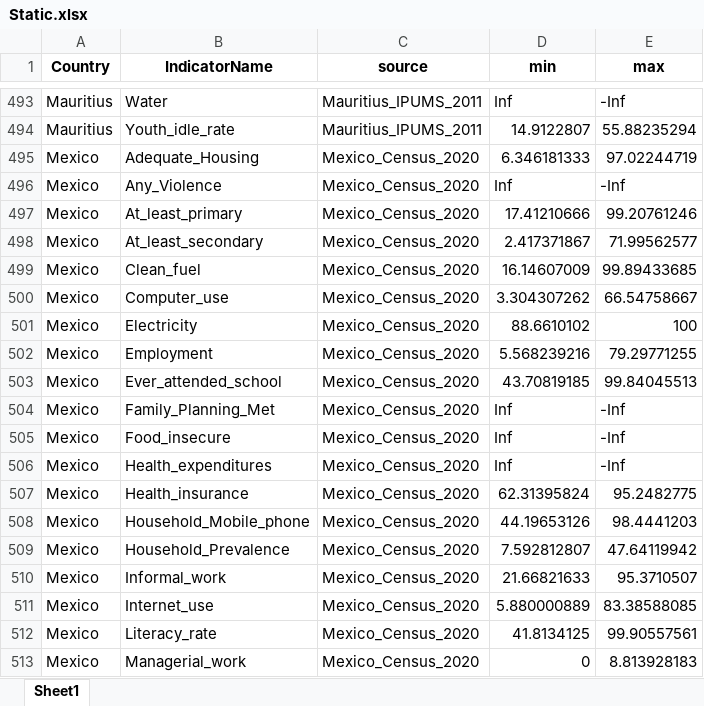
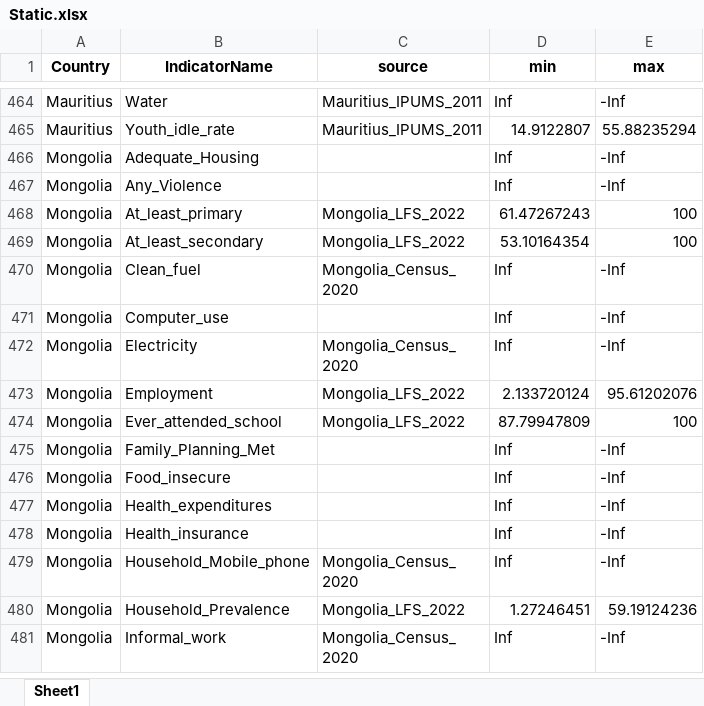
Before and after one commit to bscarp/DDI, an Excel workbook: DS-D files/Static.xlsx, sheet Sheet1, drawn as a sheet; only a part is shown, gaps mark what is left out; the shorter side is filled out with more unchanged rows; values as stored, in another font and other column widths than the file's, no borders; the diff covers the shown part only; the diff names each change by its address in the sheet, - before the commit and + after, or states it on an @@ line.

```diff
--- a/DS-D files/Static.xlsx (sheet Sheet1)
+++ b/DS-D files/Static.xlsx (sheet Sheet1)
-row 495: Mexico | Adequate_Housing | Mexico_Census_2020 | 6.346181333 | 97.02244719
-row 496: Mexico | Any_Violence | Mexico_Census_2020 | Inf | -Inf
-row 497: Mexico | At_least_primary | Mexico_Census_2020 | 17.41210666 | 99.20761246
-row 498: Mexico | At_least_secondary | Mexico_Census_2020 | 2.417371867 | 71.99562577
-row 499: Mexico | Clean_fuel | Mexico_Census_2020 | 16.14607009 | 99.89433685
-row 500: Mexico | Computer_use | Mexico_Census_2020 | 3.304307262 | 66.54758667
-row 501: Mexico | Electricity | Mexico_Census_2020 | 88.6610102 | 100
-row 502: Mexico | Employment | Mexico_Census_2020 | 5.568239216 | 79.29771255
-row 503: Mexico | Ever_attended_school | Mexico_Census_2020 | 43.70819185 | 99.84045513
-row 504: Mexico | Family_Planning_Met | Mexico_Census_2020 | Inf | -Inf
-row 505: Mexico | Food_insecure | Mexico_Census_2020 | Inf | -Inf
-row 506: Mexico | Health_expenditures | Mexico_Census_2020 | Inf | -Inf
-row 507: Mexico | Health_insurance | Mexico_Census_2020 | 62.31395824 | 95.2482775
-row 508: Mexico | Household_Mobile_phone | Mexico_Census_2020 | 44.19653126 | 98.4441203
-row 509: Mexico | Household_Prevalence | Mexico_Census_2020 | 7.592812807 | 47.64119942
-row 510: Mexico | Informal_work | Mexico_Census_2020 | 21.66821633 | 95.3710507
-row 511: Mexico | Internet_use | Mexico_Census_2020 | 5.880000889 | 83.38588085
-row 512: Mexico | Literacy_rate | Mexico_Census_2020 | 41.8134125 | 99.90557561
-row 513: Mexico | Managerial_work | Mexico_Census_2020 | 0 | 8.813928183
```
Also changed, not shown: 97 removed rows and 104 edited cells elsewhere in this sheet, DS-D files/Key messages.xlsx, 1 other file.
